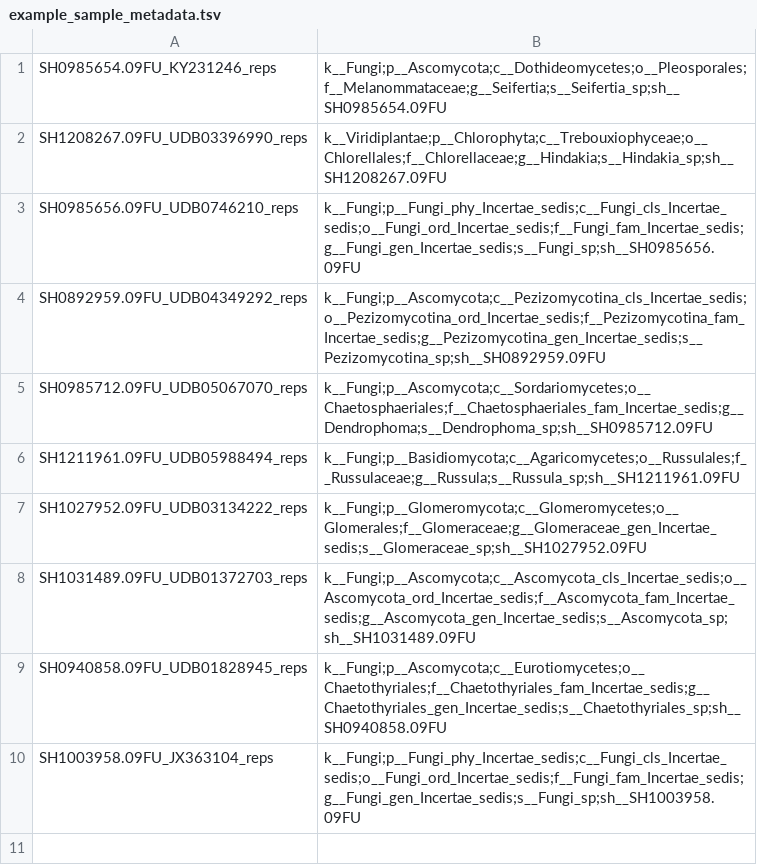
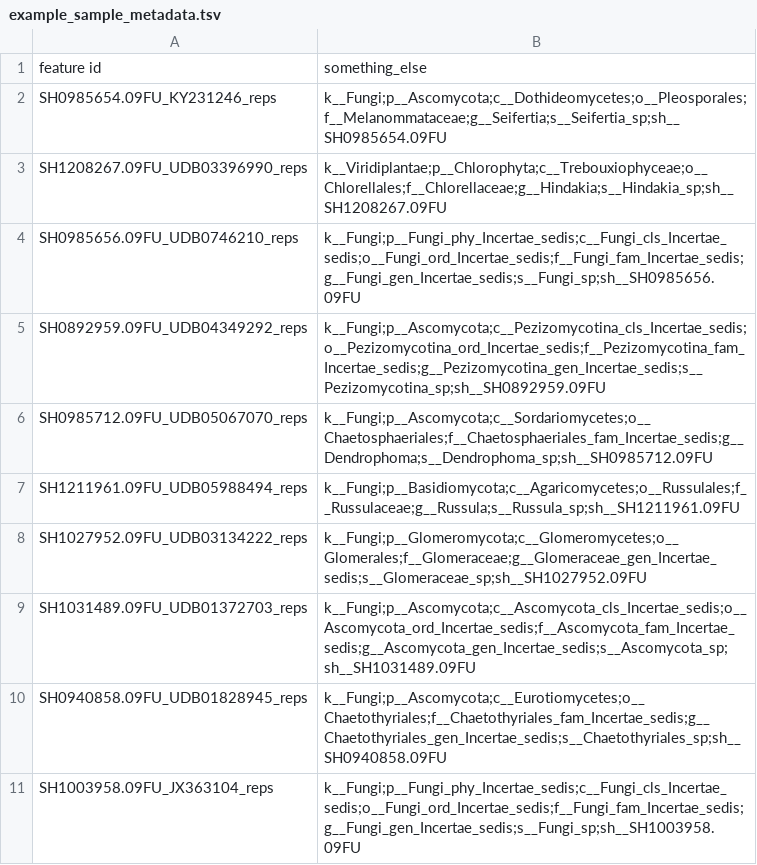
Before and after one commit to richelbilderbeek/MetONTIIME, a TSV file: example_sample_metadata.tsv, drawn as a sheet; the diff names each change by its address in the sheet, - before the commit and + after, or states it on an @@ line.

Commit message:
Need header

```diff
--- a/example_sample_metadata.tsv
+++ b/example_sample_metadata.tsv
+row 1: feature id | something_else
```
